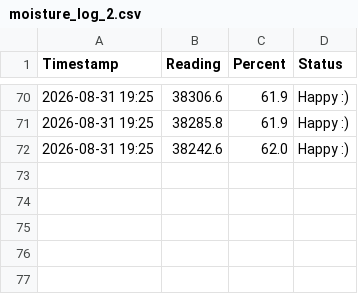
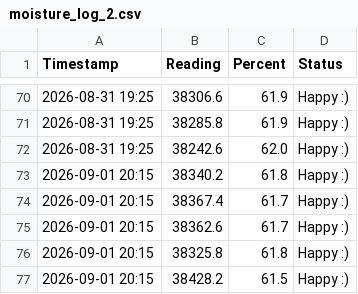
Before and after one commit to nizhniea/soil-moisture-monitor, a CSV file: moisture_log_2.csv, drawn as a sheet; only a part is shown, gaps mark what is left out.

Commit message:
moisture_log_3_calibration.py

```diff
--- a/moisture_log_2.csv
+++ b/moisture_log_2.csv
@@ -72 +72,6 @@ Timestamp,Reading,Percent,Status
 2026-08-31 19:25,38242.6,62.0,Happy :)
+2026-09-01 20:15,38340.2,61.8,Happy :)
+2026-09-01 20:15,38367.4,61.7,Happy :)
+2026-09-01 20:15,38362.6,61.7,Happy :)
+2026-09-01 20:15,38325.8,61.8,Happy :)
+2026-09-01 20:15,38428.2,61.5,Happy :)
```
